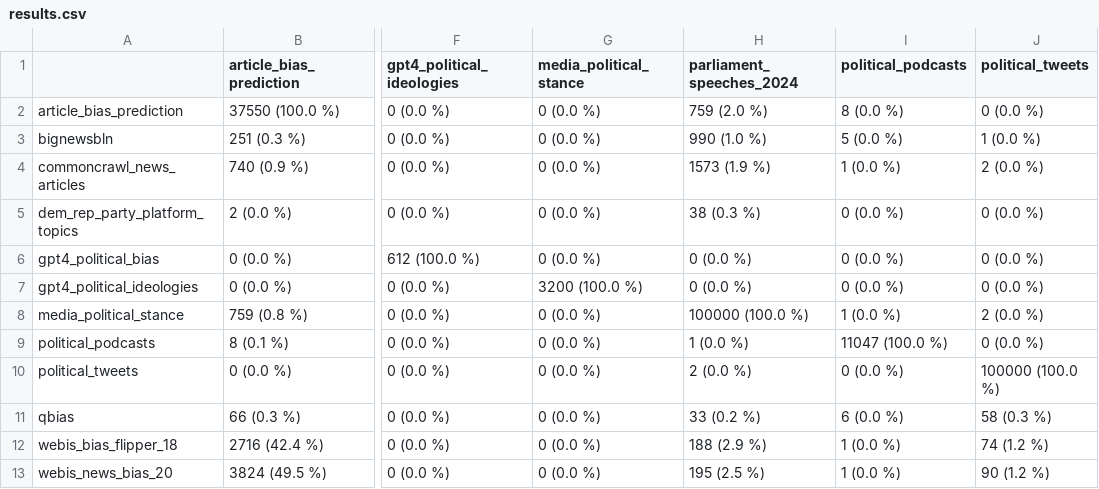
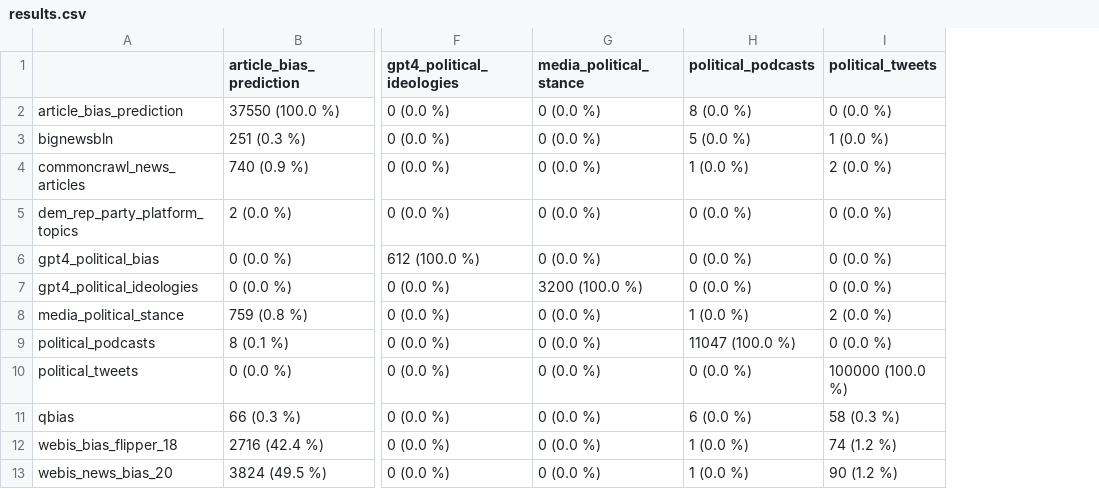
Before and after one commit to matous-volf/political-leaning-prediction, a CSV file: docs/dataset_intersection/political_leaning/results.csv, drawn as a sheet; only a part is shown, gaps mark what is left out; the diff names each change by its address in the sheet, - before the commit and + after, or states it on an @@ line.

Commit message:
feat: remove the Parliament speeches dataset from the intersection results

```diff
--- a/docs/dataset_intersection/political_leaning/results.csv
+++ b/docs/dataset_intersection/political_leaning/results.csv
-column H (parliament_speeches_2024), rows 2-13: 759 (2.0 %) | 990 (1.0 %) | 1573 (1.9 %) | 38 (0.3 %) | 0 (0.0 %) | 0 (0.0 %) | 100000 (100.0 %) | 1 (0.0 %) | 2 (0.0 %) | 33 (0.2 %) | 188 (2.9 %) | 195 (2.5 %)
```
